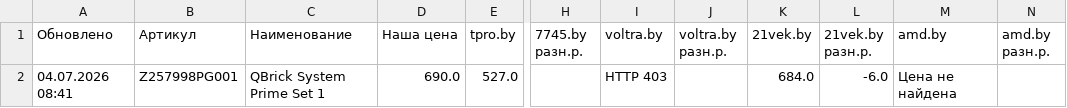
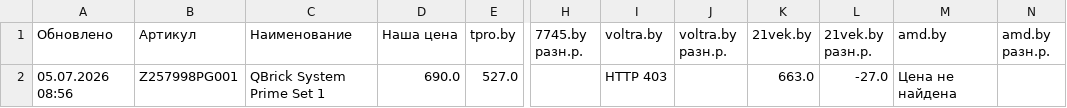
Before and after one commit to martysenses/price-monitor, a CSV file: результаты.csv, drawn as a sheet; only a part is shown, gaps mark what is left out; the diff names each change by its address in the sheet, - before the commit and + after, or states it on an @@ line.

```diff
--- a/результаты.csv
+++ b/результаты.csv
-A2 (Обновлено): 04.07.2026 08:41
+A2 (Обновлено): 05.07.2026 08:56
-K2 (21vek.by): 684.0
+K2 (21vek.by): 663.0
-L2 (21vek.by разн.р.): -6.0
+L2 (21vek.by разн.р.): -27.0
```
Also changed, not shown: 2 other files.
